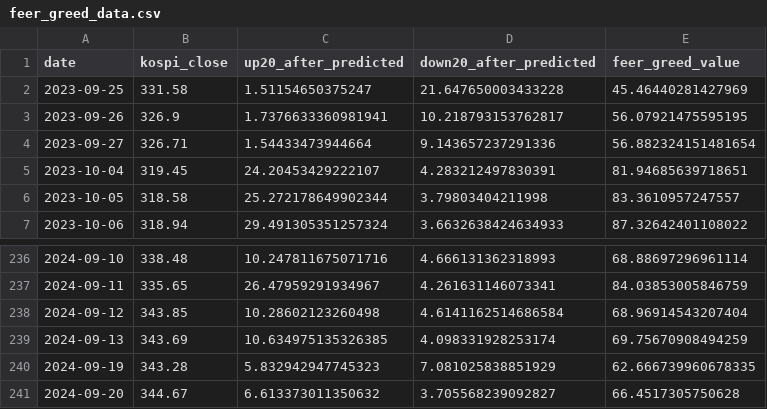
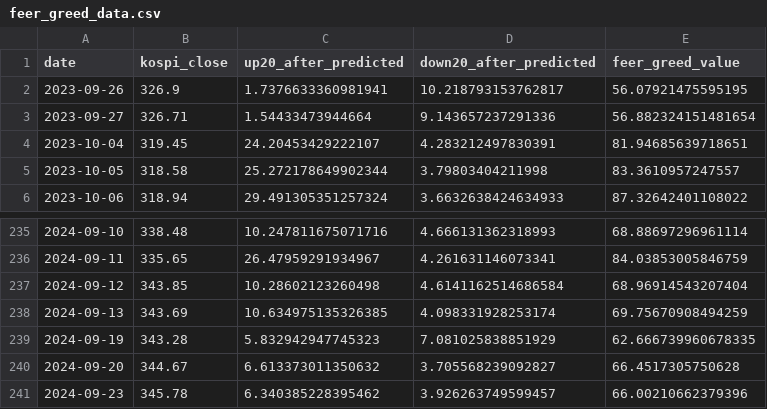
Before and after one commit to bfdai/bfdai_csv, a CSV file: feer_greed_data.csv, drawn as a sheet; only a part is shown, gaps mark what is left out.

Commit message:
Upload CSV file

```diff
--- a/feer_greed_data.csv
+++ b/feer_greed_data.csv
@@ -1,3 +1,2 @@
 date,kospi_close,up20_after_predicted,down20_after_predicted,feer_greed_value
-2023-09-25,331.58,1.51154650375247,21.647650003433228,45.46440281427969
 2023-09-26,326.9,1.7376633360981941,10.218793153762817,56.07921475595195
@@ -241 +240,2 @@ date,kospi_close,up20_after_predicted,down20_after_predicted,feer_greed_value
 2024-09-20,344.67,6.613373011350632,3.705568239092827,66.4517305750628
+2024-09-23,345.78,6.340385228395462,3.926263749599457,66.00210662379396
```
